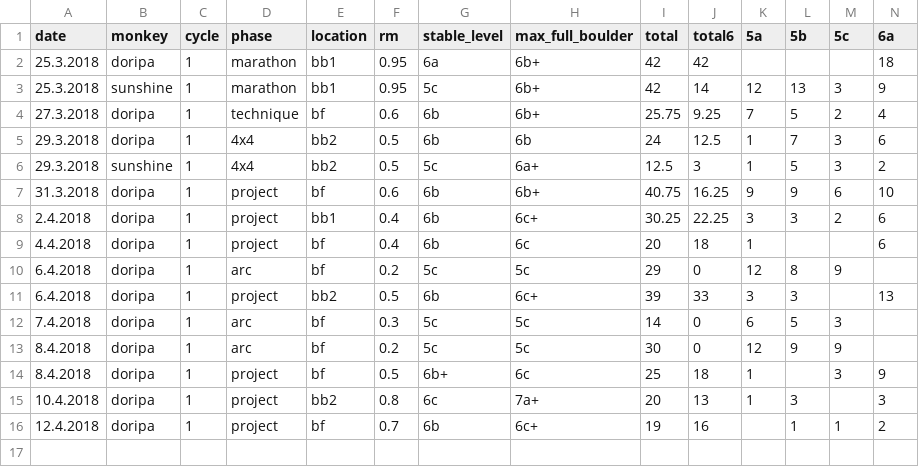
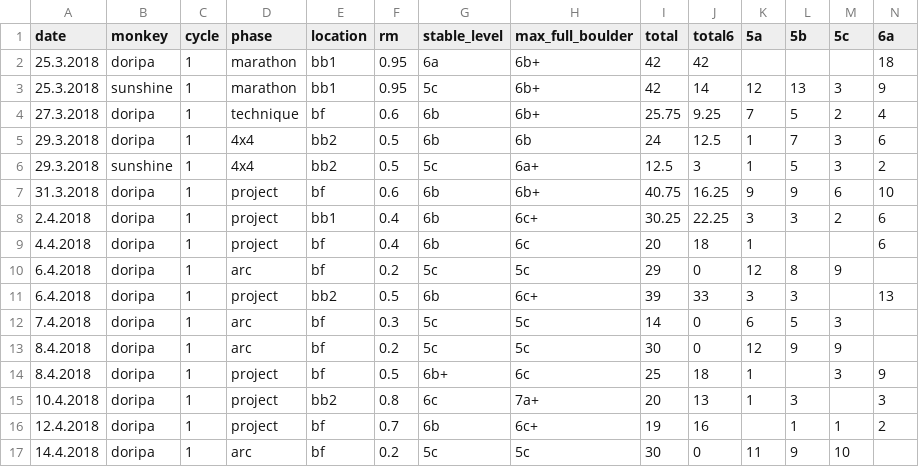
Before and after one commit to gardiac2002/monkies, a CSV file: sessions.csv, drawn as a sheet; only a part is shown; rows hold the shown columns only; the diff names each change by its address in the sheet, - before the commit and + after, or states it on an @@ line.

Commit message:
20

```diff
--- a/sessions.csv
+++ b/sessions.csv
+row 17: 14.4.2018 | doripa | 1 | arc | bf | 0.2 | 5c | 5c | 30 | 0 | 11 | 9 | 10
```
